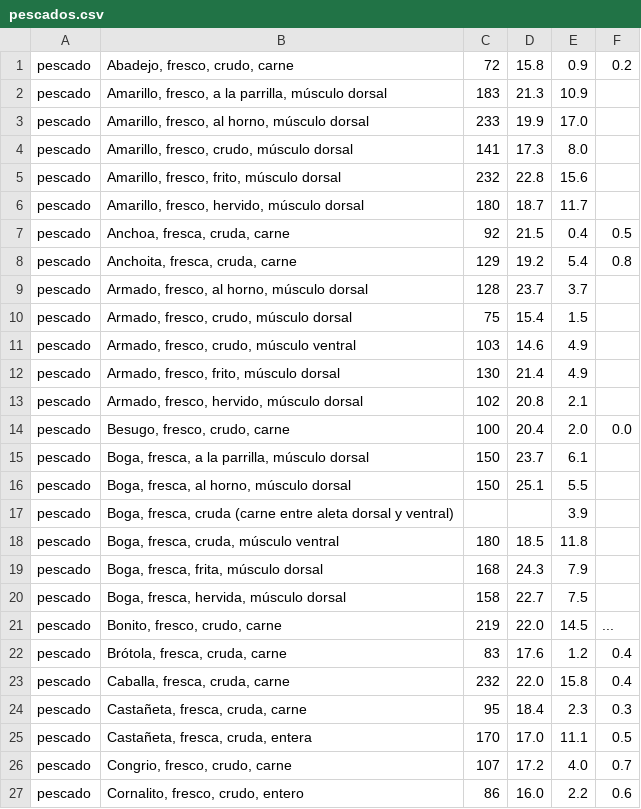
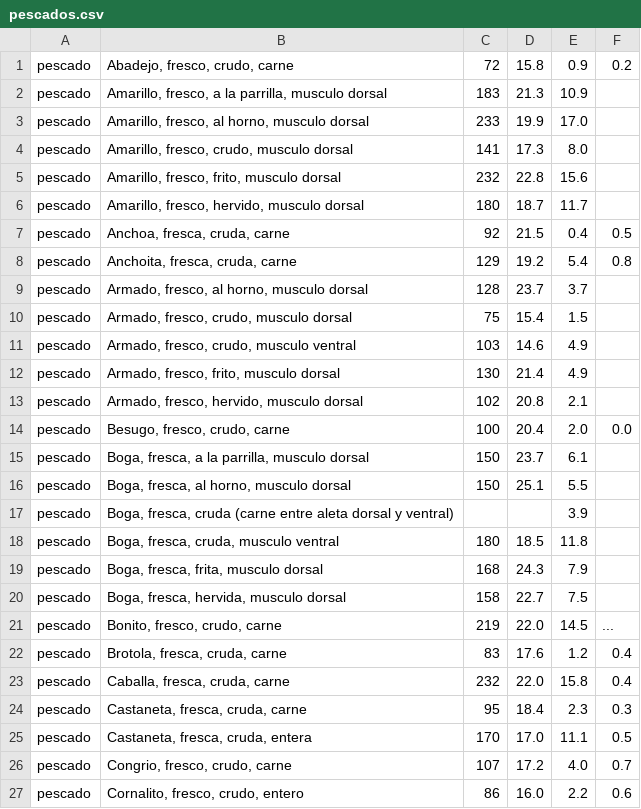
Before and after one commit to rjjb3427/gym_tracker, a CSV file: listas/pescados.csv, drawn as a sheet; only a part is shown; the diff covers the shown part only.

```diff
--- a/listas/pescados.csv
+++ b/listas/pescados.csv
@@ -1,26 +1,26 @@
 pescado,"Abadejo, fresco, crudo, carne",72,15.8,0.9,0.2
-pescado,"Amarillo, fresco, a la parrilla, músculo dorsal",183,21.3,10.9,
-pescado,"Amarillo, fresco, al horno, músculo dorsal",233,19.9,17.0,
-pescado,"Amarillo, fresco, crudo, músculo dorsal",141,17.3,8.0,
-pescado,"Amarillo, fresco, frito, músculo dorsal",232,22.8,15.6,
-pescado,"Amarillo, fresco, hervido, músculo dorsal",180,18.7,11.7,
+pescado,"Amarillo, fresco, a la parrilla, musculo dorsal",183,21.3,10.9,
+pescado,"Amarillo, fresco, al horno, musculo dorsal",233,19.9,17.0,
+pescado,"Amarillo, fresco, crudo, musculo dorsal",141,17.3,8.0,
+pescado,"Amarillo, fresco, frito, musculo dorsal",232,22.8,15.6,
+pescado,"Amarillo, fresco, hervido, musculo dorsal",180,18.7,11.7,
 pescado,"Anchoa, fresca, cruda, carne",92,21.5,0.4,0.5
 pescado,"Anchoita, fresca, cruda, carne",129,19.2,5.4,0.8
-pescado,"Armado, fresco, al horno, músculo dorsal",128,23.7,3.7,
-pescado,"Armado, fresco, crudo, músculo dorsal",75,15.4,1.5,
-pescado,"Armado, fresco, crudo, músculo ventral",103,14.6,4.9,
-pescado,"Armado, fresco, frito, músculo dorsal",130,21.4,4.9,
-pescado,"Armado, fresco, hervido, músculo dorsal",102,20.8,2.1,
+pescado,"Armado, fresco, al horno, musculo dorsal",128,23.7,3.7,
+pescado,"Armado, fresco, crudo, musculo dorsal",75,15.4,1.5,
+pescado,"Armado, fresco, crudo, musculo ventral",103,14.6,4.9,
+pescado,"Armado, fresco, frito, musculo dorsal",130,21.4,4.9,
+pescado,"Armado, fresco, hervido, musculo dorsal",102,20.8,2.1,
 pescado,"Besugo, fresco, crudo, carne",100,20.4,2.0,0.0
-pescado,"Boga, fresca, a la parrilla, músculo dorsal",150,23.7,6.1,
-pescado,"Boga, fresca, al horno, músculo dorsal",150,25.1,5.5,
+pescado,"Boga, fresca, a la parrilla, musculo dorsal",150,23.7,6.1,
+pescado,"Boga, fresca, al horno, musculo dorsal",150,25.1,5.5,
 pescado,"Boga, fresca, cruda (carne entre aleta dorsal y ventral)",,,3.9,
-pescado,"Boga, fresca, cruda, músculo ventral",180,18.5,11.8,
-pescado,"Boga, fresca, frita, músculo dorsal",168,24.3,7.9,
-pescado,"Boga, fresca, hervida, músculo dorsal",158,22.7,7.5,
+pescado,"Boga, fresca, cruda, musculo ventral",180,18.5,11.8,
+pescado,"Boga, fresca, frita, musculo dorsal",168,24.3,7.9,
+pescado,"Boga, fresca, hervida, musculo dorsal",158,22.7,7.5,
 pescado,"Bonito, fresco, crudo, carne",219,22.0,14.5,...
-pescado,"Brótola, fresca, cruda, carne",83,17.6,1.2,0.4
+pescado,"Brotola, fresca, cruda, carne",83,17.6,1.2,0.4
 pescado,"Caballa, fresca, cruda, carne",232,22.0,15.8,0.4
-pescado,"Castañeta, fresca, cruda, carne",95,18.4,2.3,0.3
-pescado,"Castañeta, fresca, cruda, entera",170,17.0,11.1,0.5
+pescado,"Castaneta, fresca, cruda, carne",95,18.4,2.3,0.3
+pescado,"Castaneta, fresca, cruda, entera",170,17.0,11.1,0.5
 pescado,"Congrio, fresco, crudo, carne",107,17.2,4.0,0.7
```
Also changed, not shown: 30 edited cells elsewhere in this file, 21 other files.
